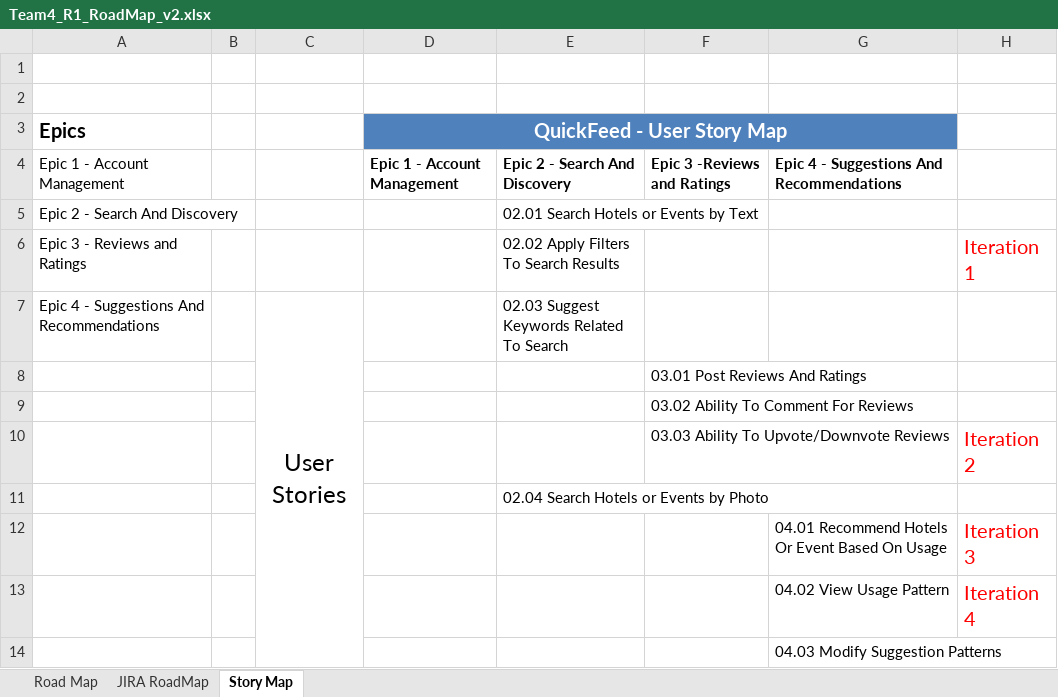
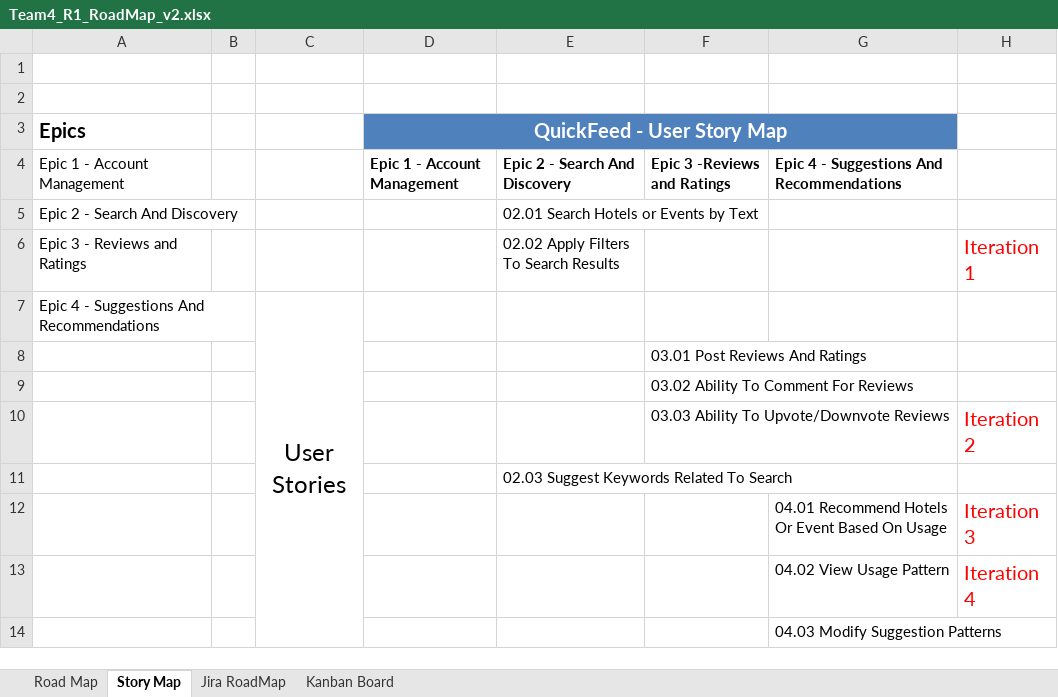
Before and after one commit to sanjeev-khannan/Reviewer, an Excel workbook: Project-II Documents/Team4_R1_RoadMap_v2.xlsx, sheet Story Map, drawn as a sheet; values as stored, in another font and other column widths than the file's, no borders; the diff names each change by its address in the sheet, - before the commit and + after, or states it on an @@ line.

```diff
--- a/Project-II Documents/Team4_R1_RoadMap_v2.xlsx (sheet Story Map)
+++ b/Project-II Documents/Team4_R1_RoadMap_v2.xlsx (sheet Story Map)
-sheet tab: JIRA RoadMap
+sheet tab: Jira RoadMap
+sheet tab: Kanban Board
@@ sheet tab order changed: Road Map | Story Map | Jira RoadMap | Kanban Board @@
-E7: 02.03 Suggest Keywords Related To Search
+E7: (empty)
-E11: 02.04 Search Hotels or Events by Photo
+E11: 02.03 Suggest Keywords Related To Search
```
Also changed, not shown: sheet Road Map, charts or pictures, 1 other file.
